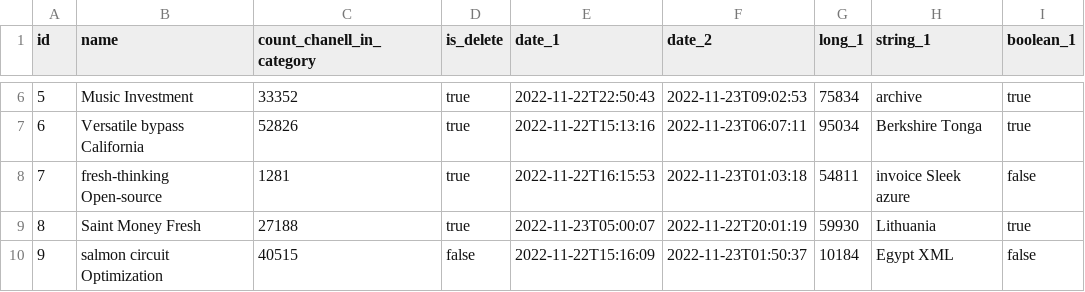
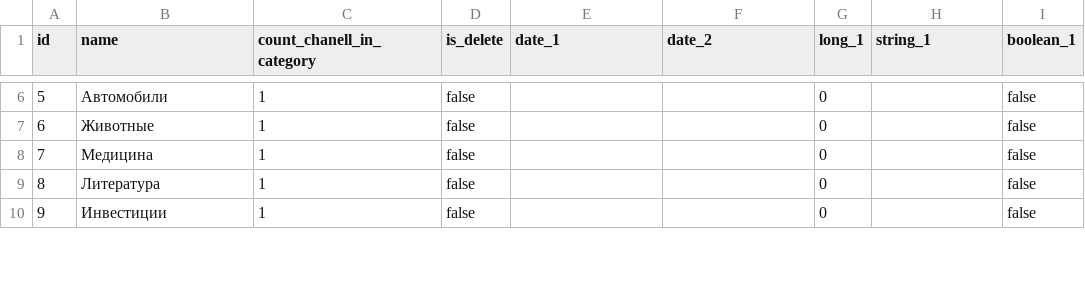
Before and after one commit to 23regionn/TG-bot, a CSV file: src/main/resources/config/liquibase/fake-data/category.csv, drawn as a sheet; only a part is shown, gaps mark what is left out; the diff covers the shown part only.

```diff
--- a/src/main/resources/config/liquibase/fake-data/category.csv
+++ b/src/main/resources/config/liquibase/fake-data/category.csv
@@ -6,5 +6,5 @@ id;name;count_chanell_in_category;is_delete;date_1;date_2;long_1;string_1;boolea
-5;Music Investment;33352;true;2022-11-22T22:50:43;2022-11-23T09:02:53;75834;archive;true
-6;Versatile bypass California;52826;true;2022-11-22T15:13:16;2022-11-23T06:07:11;95034;Berkshire Tonga;true
-7;fresh-thinking Open-source;1281;true;2022-11-22T16:15:53;2022-11-23T01:03:18;54811;invoice Sleek azure;false
-8;Saint Money Fresh;27188;true;2022-11-23T05:00:07;2022-11-22T20:01:19;59930;Lithuania;true
-9;salmon circuit Optimization;40515;false;2022-11-22T15:16:09;2022-11-23T01:50:37;10184;Egypt XML;false
+5;Автомобили;1;false;;;0;;false
+6;Животные;1;false;;;0;;false
+7;Медицина;1;false;;;0;;false
+8;Литература;1;false;;;0;;false
+9;Инвестиции;1;false;;;0;;false
```
Also changed, not shown: 35 edited cells elsewhere in this file.
